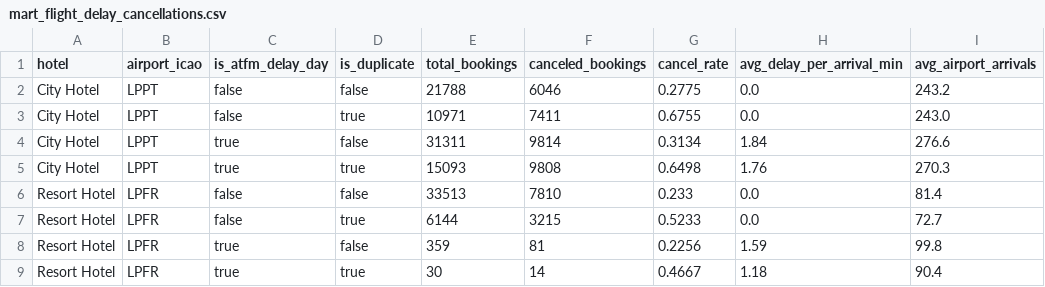
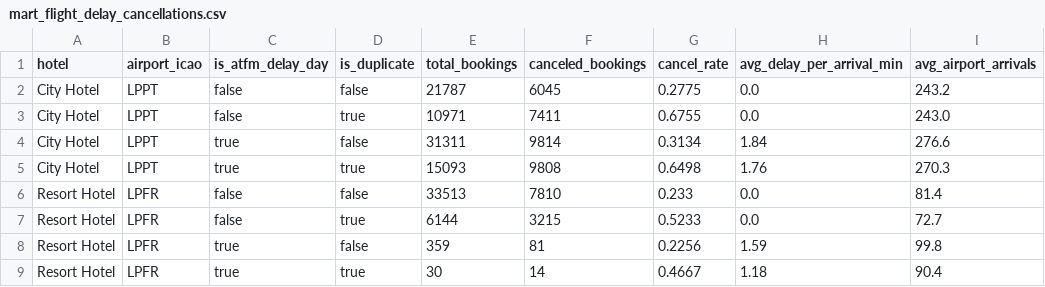
Before and after one commit to iremkzlts/hotel-booking-cancellation, a CSV file: data/processed/marts/mart_flight_delay_cancellations.csv, drawn as a sheet.

```diff
--- a/data/processed/marts/mart_flight_delay_cancellations.csv
+++ b/data/processed/marts/mart_flight_delay_cancellations.csv
@@ -1,3 +1,3 @@
 hotel,airport_icao,is_atfm_delay_day,is_duplicate,total_bookings,canceled_bookings,cancel_rate,avg_delay_per_arrival_min,avg_airport_arrivals
-City Hotel,LPPT,false,false,21788,6046,0.2775,0.0,243.2
+City Hotel,LPPT,false,false,21787,6045,0.2775,0.0,243.2
 City Hotel,LPPT,false,true,10971,7411,0.6755,0.0,243.0
```
Also changed, not shown: data/processed/marts/mart_monthly_cancellations.csv, data/processed/marts/mart_weather_cancellations.csv, 1 other file.
